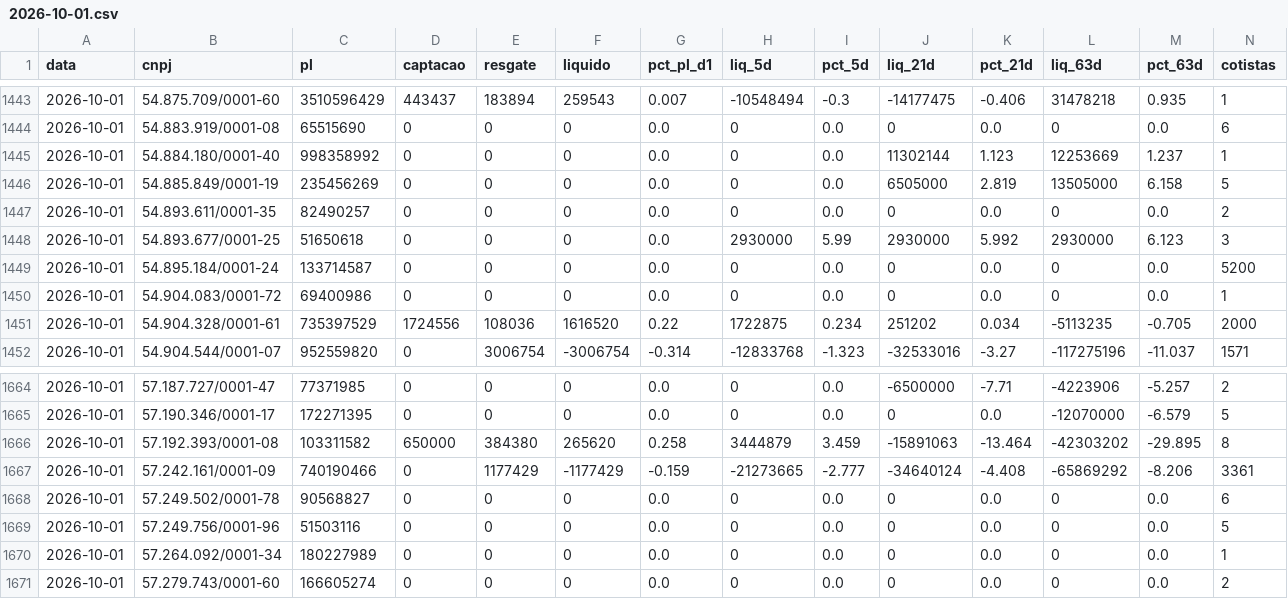
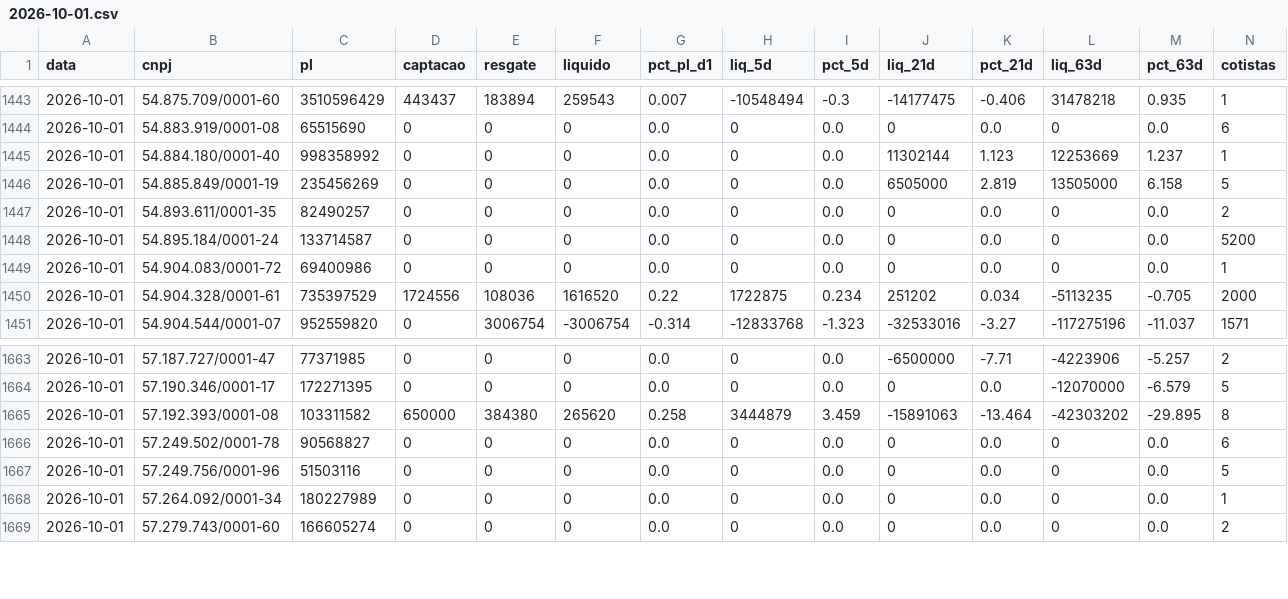
Before and after one commit to rodoso-mcamargo/originacao, a CSV file: dados/fluxo_fundos/2026-10-01.csv, drawn as a sheet; only a part is shown, gaps mark what is left out; rows hold the shown columns only; the diff names each change by its address in the sheet, - before the commit and + after, or states it on an @@ line.

```diff
--- a/dados/fluxo_fundos/2026-10-01.csv
+++ b/dados/fluxo_fundos/2026-10-01.csv
-row 1448: 2026-10-01 | 54.893.677/0001-25 | 51650618 | 0 | 0 | 0 | 0.0 | 2930000 | 5.99 | 2930000 | 5.992 | 2930000 | 6.123 | 3
-row 1667: 2026-10-01 | 57.242.161/0001-09 | 740190466 | 0 | 1177429 | -1177429 | -0.159 | -21273665 | -2.777 | -34640124 | -4.408 | -65869292 | -8.206 | 3361
```
Also changed, not shown: dados/fluxo_fundos/2026-10-23.csv, dados/fluxo_fundos/2026-10-26.csv, 32 other files.
